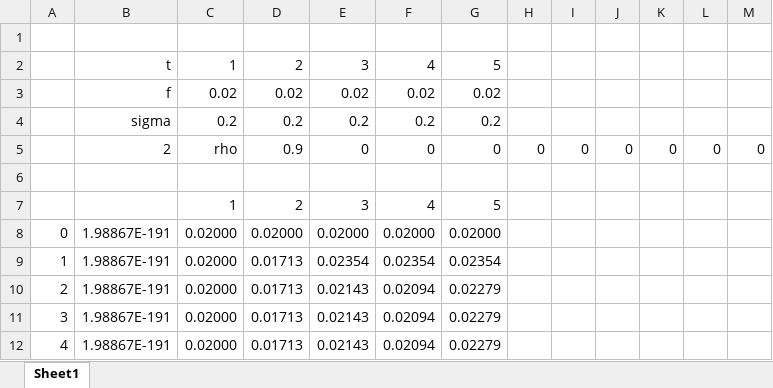
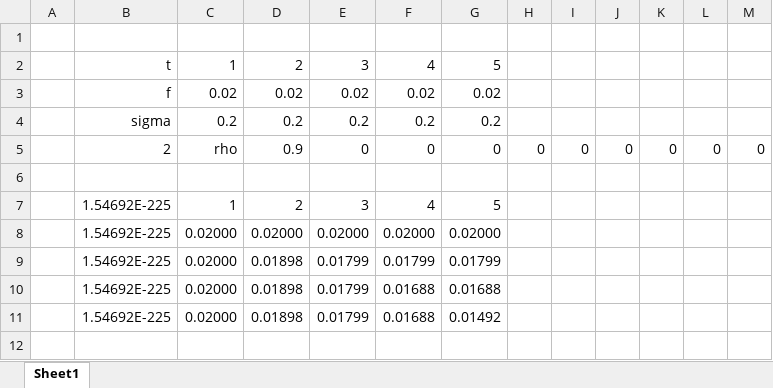
Before and after one commit to cbshiles/KALX-libfms, an Excel workbook: xllfms/tlmm.xlsx, sheet Sheet1, drawn as a sheet; values as stored, in another font and other column widths than the file's, no borders; charts and pictures not drawn; removed rows and columns are numbered as before the commit, all else as after; the diff names each change by its address in the sheet, - before the commit and + after, or states it on an @@ line.

Commit message:
Add method for calculating diagonal of futures at expiration. Excel implementation.

```diff
--- a/xllfms/tlmm.xlsx (sheet Sheet1)
+++ b/xllfms/tlmm.xlsx (sheet Sheet1)
-B7: (empty)
+B7: 1.54692E-225
-A8: 0
+A8: (empty)
-B8: 1.98867E-191
+B8: 1.54692E-225
-row 9: 1 | 1.98867E-191 | 0.02000 | 0.01713 | 0.02354 | 0.02354 | 0.02354
-row 10: 2 | 1.98867E-191 | 0.02000 | 0.01713 | 0.02143 | 0.02094 | 0.02279
-row 11: 3 | 1.98867E-191 | 0.02000 | 0.01713 | 0.02143 | 0.02094 | 0.02279
-row 12: 4 | 1.98867E-191 | 0.02000 | 0.01713 | 0.02143 | 0.02094 | 0.02279
+row 9:  | 1.54692E-225 | 0.02000 | 0.01898 | 0.01799 | 0.01799 | 0.01799
+row 10:  | 1.54692E-225 | 0.02000 | 0.01898 | 0.01799 | 0.01688 | 0.01688
+row 11:  | 1.54692E-225 | 0.02000 | 0.01898 | 0.01799 | 0.01688 | 0.01492
```
Also changed, not shown: charts or pictures, 3 other files.
